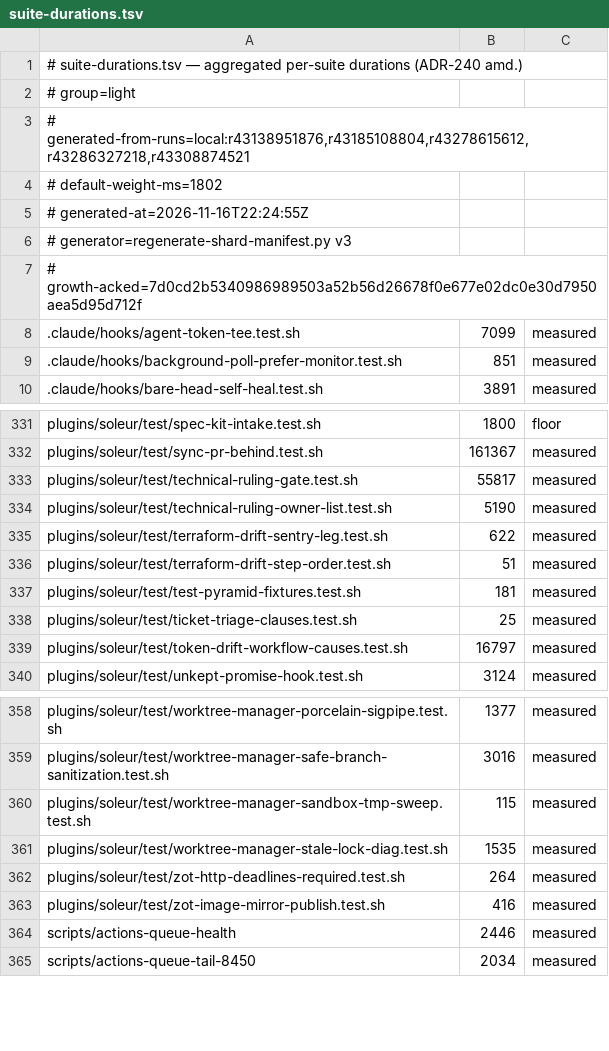
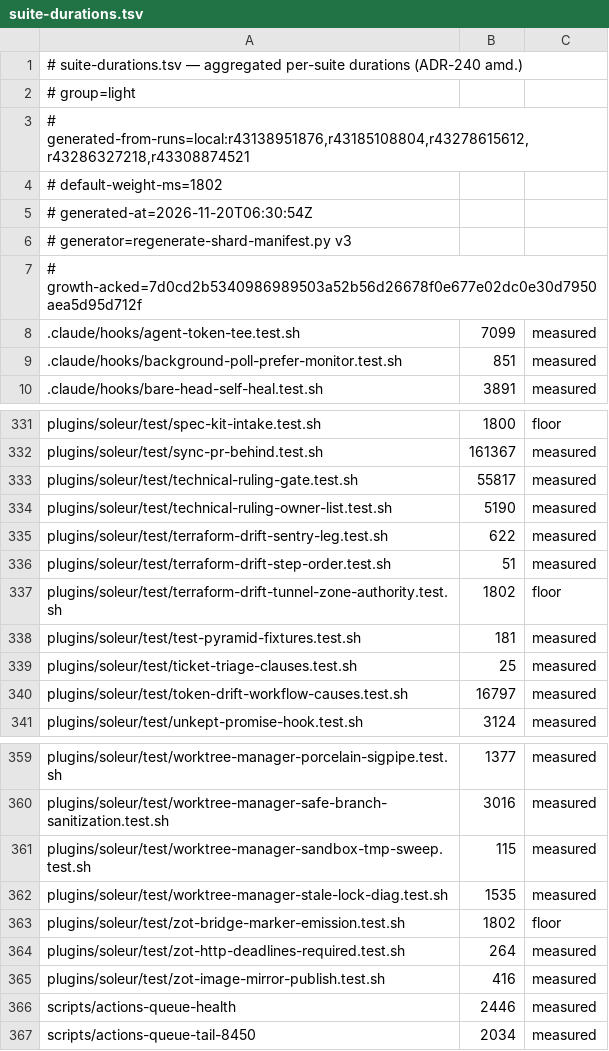
Before and after one commit to jikig-ai/soleur, a TSV file: scripts/suite-durations.tsv, drawn as a sheet; only a part is shown, gaps mark what is left out.

```diff
--- a/scripts/suite-durations.tsv
+++ b/scripts/suite-durations.tsv
@@ -4,3 +4,3 @@
 # default-weight-ms=1802
-# generated-at=2026-11-16T22:24:55Z
+# generated-at=2026-11-20T06:30:54Z
 # generator=regenerate-shard-manifest.py v3
@@ -336,2 +336,3 @@ plugins/soleur/test/terraform-drift-sentry-leg.test.sh	622	measured
 plugins/soleur/test/terraform-drift-step-order.test.sh	51	measured
+plugins/soleur/test/terraform-drift-tunnel-zone-authority.test.sh	1802	floor
 plugins/soleur/test/test-pyramid-fixtures.test.sh	181	measured
@@ -361,2 +362,3 @@ plugins/soleur/test/worktree-manager-sandbox-tmp-sweep.test.sh	115	measured
 plugins/soleur/test/worktree-manager-stale-lock-diag.test.sh	1535	measured
+plugins/soleur/test/zot-bridge-marker-emission.test.sh	1802	floor
 plugins/soleur/test/zot-http-deadlines-required.test.sh	264	measured
```
Also changed, not shown: scripts/suite-shard-legs.tsv, 5 other files.
